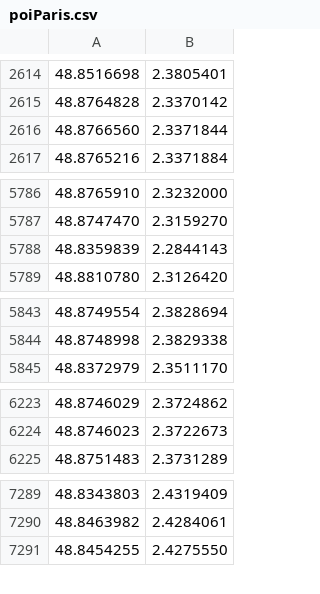
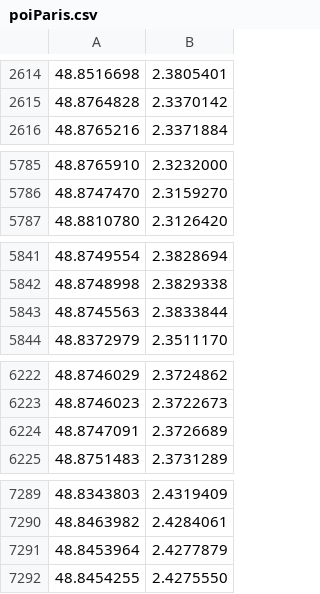
Before and after one commit to mbolinas/CISC475, a CSV file: map/datasets/generated/poiParis.csv, drawn as a sheet; only a part is shown, gaps mark what is left out; removed rows and columns are numbered as before the commit, all else as after; the diff covers the shown part only; the diff names each change by its address in the sheet, - before the commit and + after, or states it on an @@ line.

```diff
--- a/map/datasets/generated/poiParis.csv
+++ b/map/datasets/generated/poiParis.csv
-row 2616: 48.8766560 | 2.3371844
-row 5788: 48.8359839 | 2.2844143
+row 5843: 48.8745563 | 2.3833844
+row 6224: 48.8747091 | 2.3726689
+row 7291: 48.8453964 | 2.4277879
```
Also changed, not shown: 31 added rows and 5 removed rows elsewhere in this file, 6 other files.
